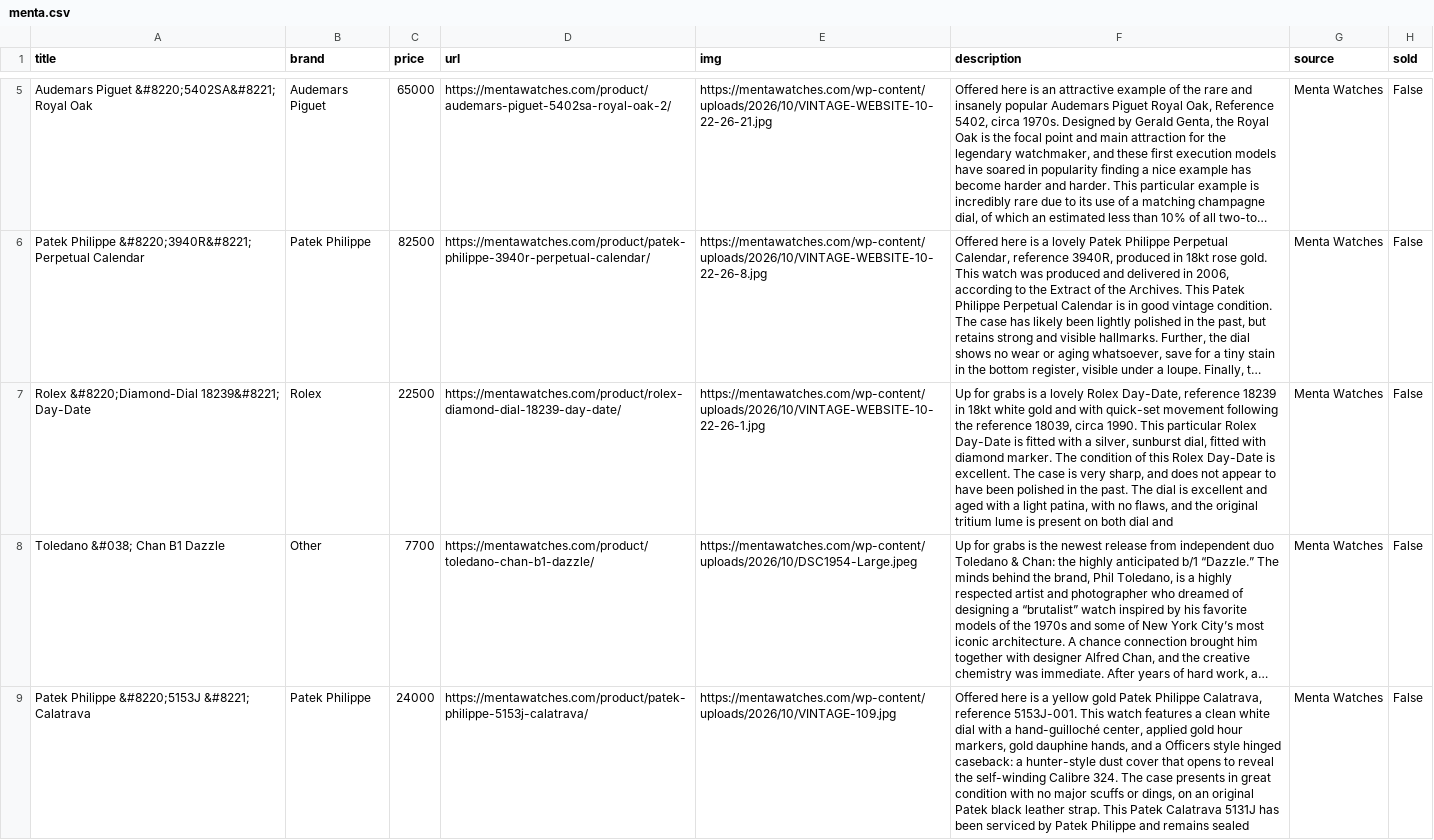
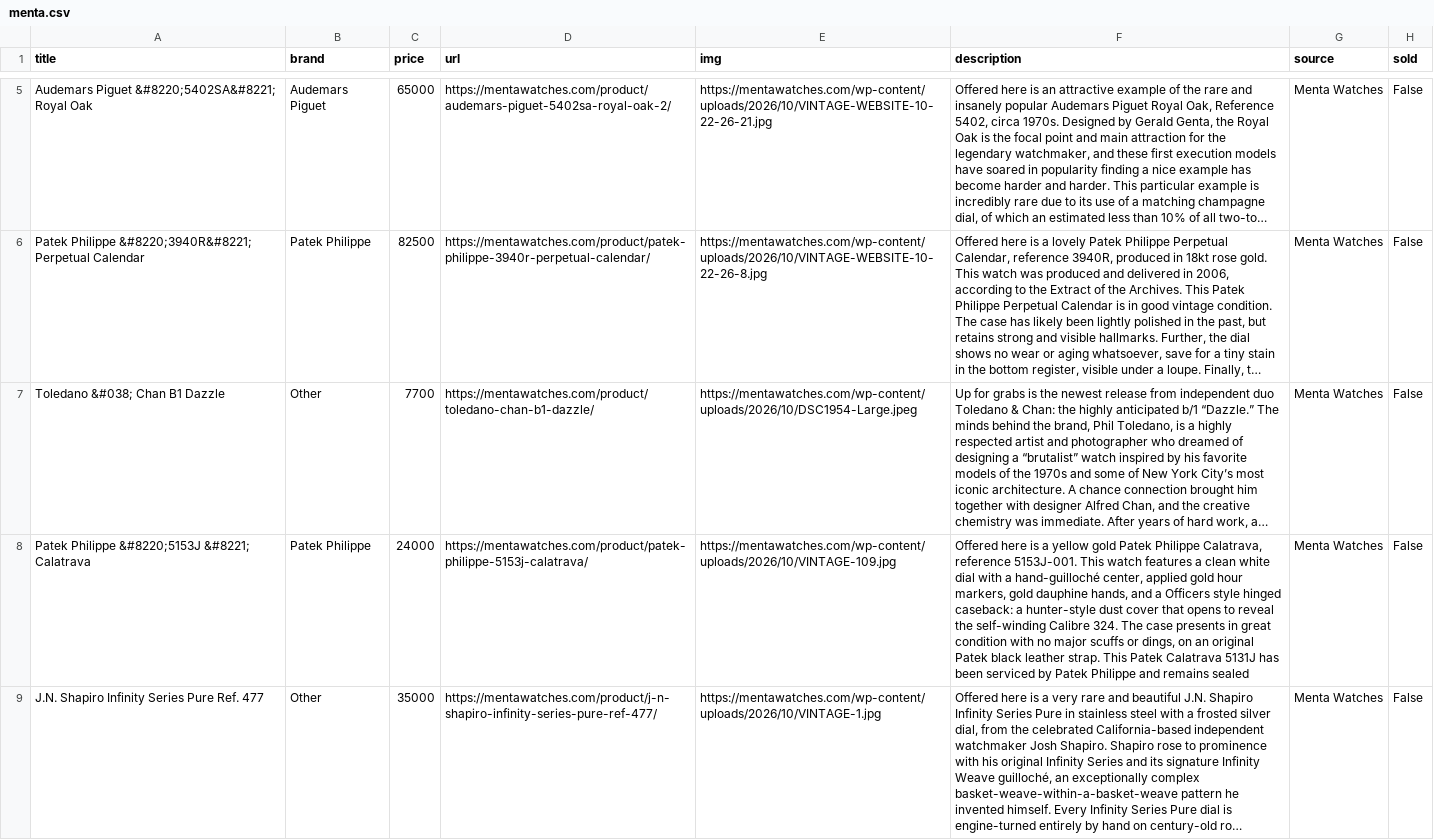
Before and after one commit to markatmutter-cloud/watchlist, a CSV file: data/menta.csv, drawn as a sheet; only a part is shown, gaps mark what is left out; the shorter side is filled out with more unchanged rows; long unchanged cells end in …; the diff covers the shown part only; the diff names each change by its address in the sheet, - before the commit and + after, or states it on an @@ line.

```diff
--- a/data/menta.csv
+++ b/data/menta.csv
-row 7: Rolex &#8220;Diamond-Dial 18239&#8221; Day-Date | Rolex | 22500 | https://mentawatches.com/product/rolex-diamond-dial-18239-day-date/ | https://mentawatches.com/wp-content/uploads/2026/10/VINTAGE-WEBSITE-10-22-26-1.jpg | Up for grabs is a lovely Rolex Day-Date, reference 18239 in 18kt white gold and with quick-set movement following the reference 18039, circa 1990. This particular Rolex Day-Date is fitted with a silver, sunburst dial, fitted with diamond marker. The condition of this Rolex Day-Date is excellent. The case is very sharp, and does not appear to have been polished in the past. The dial is excellent and aged with a light patina, with no flaws, and the original tritium lume is present on both dial and | Menta Watches | False
```
Also changed, not shown: 1 removed row elsewhere in this file, data/collectorscorner.csv, data/craftandtailored.csv, 14 other files.
